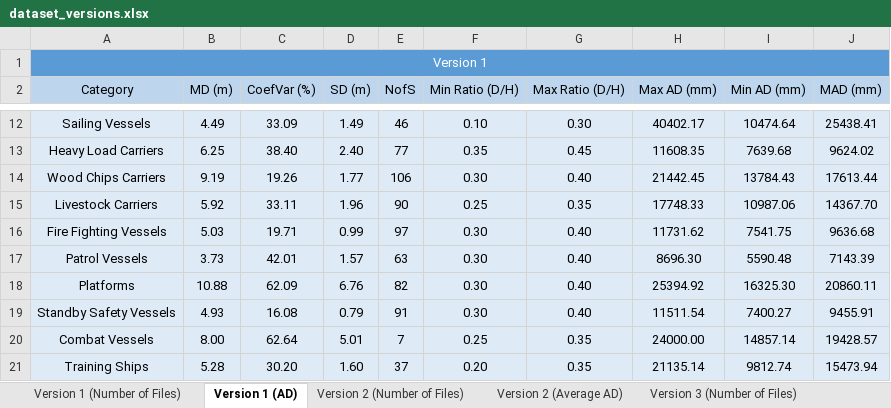
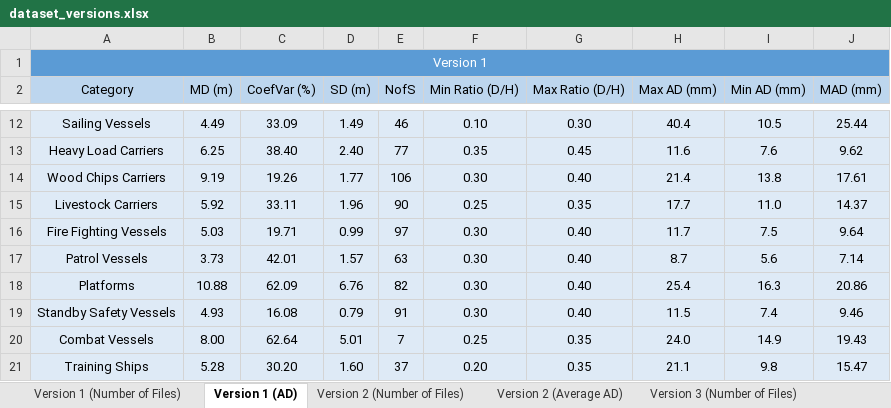
Before and after one commit to pablorangel82/ship-detector-classifier, an Excel workbook: report/dataset_versions.xlsx, sheet Version 1 (AD), drawn as a sheet; only a part is shown, gaps mark what is left out; values as stored, in another font and other column widths than the file's, no borders; the diff covers the shown part only; the diff names each change by its address in the sheet, - before the commit and + after, or states it on an @@ line.

```diff
--- a/report/dataset_versions.xlsx (sheet Version 1 (AD))
+++ b/report/dataset_versions.xlsx (sheet Version 1 (AD))
-H12 (Max AD (mm)): 40402.17
+H12 (Max AD (mm)): 40.4
-I12 (Min AD (mm)): 10474.64
+I12 (Min AD (mm)): 10.5
-J12 (MAD (mm)): 25438.41
+J12 (MAD (mm)): 25.44
-H13 (Max AD (mm)): 11608.35
+H13 (Max AD (mm)): 11.6
-I13 (Min AD (mm)): 7639.68
+I13 (Min AD (mm)): 7.6
-J13 (MAD (mm)): 9624.02
+J13 (MAD (mm)): 9.62
-H14 (Max AD (mm)): 21442.45
+H14 (Max AD (mm)): 21.4
-I14 (Min AD (mm)): 13784.43
+I14 (Min AD (mm)): 13.8
-J14 (MAD (mm)): 17613.44
+J14 (MAD (mm)): 17.61
-H15 (Max AD (mm)): 17748.33
+H15 (Max AD (mm)): 17.7
-I15 (Min AD (mm)): 10987.06
+I15 (Min AD (mm)): 11.0
-J15 (MAD (mm)): 14367.70
+J15 (MAD (mm)): 14.37
-H16 (Max AD (mm)): 11731.62
+H16 (Max AD (mm)): 11.7
-I16 (Min AD (mm)): 7541.75
+I16 (Min AD (mm)): 7.5
-J16 (MAD (mm)): 9636.68
+J16 (MAD (mm)): 9.64
-H17 (Max AD (mm)): 8696.30
+H17 (Max AD (mm)): 8.7
-I17 (Min AD (mm)): 5590.48
+I17 (Min AD (mm)): 5.6
-J17 (MAD (mm)): 7143.39
+J17 (MAD (mm)): 7.14
-H18 (Max AD (mm)): 25394.92
+H18 (Max AD (mm)): 25.4
-I18 (Min AD (mm)): 16325.30
+I18 (Min AD (mm)): 16.3
-J18 (MAD (mm)): 20860.11
+J18 (MAD (mm)): 20.86
-H19 (Max AD (mm)): 11511.54
+H19 (Max AD (mm)): 11.5
-I19 (Min AD (mm)): 7400.27
+I19 (Min AD (mm)): 7.4
-J19 (MAD (mm)): 9455.91
+J19 (MAD (mm)): 9.46
-H20 (Max AD (mm)): 24000.00
+H20 (Max AD (mm)): 24.0
-I20 (Min AD (mm)): 14857.14
+I20 (Min AD (mm)): 14.9
-J20 (MAD (mm)): 19428.57
+J20 (MAD (mm)): 19.43
-H21 (Max AD (mm)): 21135.14
+H21 (Max AD (mm)): 21.1
-I21 (Min AD (mm)): 9812.74
+I21 (Min AD (mm)): 9.8
-J21 (MAD (mm)): 15473.94
+J21 (MAD (mm)): 15.47
```
Also changed, not shown: 55 edited cells elsewhere in this sheet, sheet Version 1 (Number of Files), sheet Version 2 (Average AD), sheet Version 3 (Average AD), sheet Version 2 (Number of Files), sheet Version 3 (Number of Files), 40 other files.
